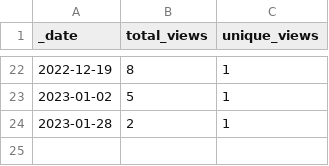
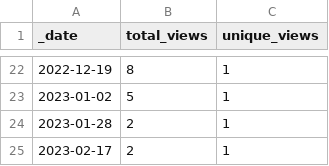
Before and after one commit to HerrNamenlos123/TechnicalSketcher, a CSV file: traffic/views.csv, drawn as a sheet; only a part is shown, gaps mark what is left out; the diff names each change by its address in the sheet, - before the commit and + after, or states it on an @@ line.

```diff
--- a/traffic/views.csv
+++ b/traffic/views.csv
+row 25: 2023-02-17 | 2 | 1
```
Also changed, not shown: traffic/clones.csv, 1 other file.
